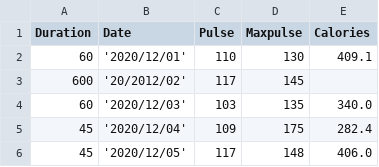
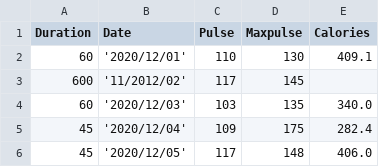
Before and after one commit to anandnanda/PythonBasics, a CSV file: Sample.csv, drawn as a sheet; only a part is shown.

Commit message:
dsf

```diff
--- a/Sample.csv
+++ b/Sample.csv
@@ -2,3 +2,3 @@ Duration,Date,Pulse,Maxpulse,Calories
 60,'2020/12/01',110,130,409.1
-600,'20/2012/02',117,145,
+600,'11/2012/02',117,145,
 60,'2020/12/03',103,135,340.0
```
